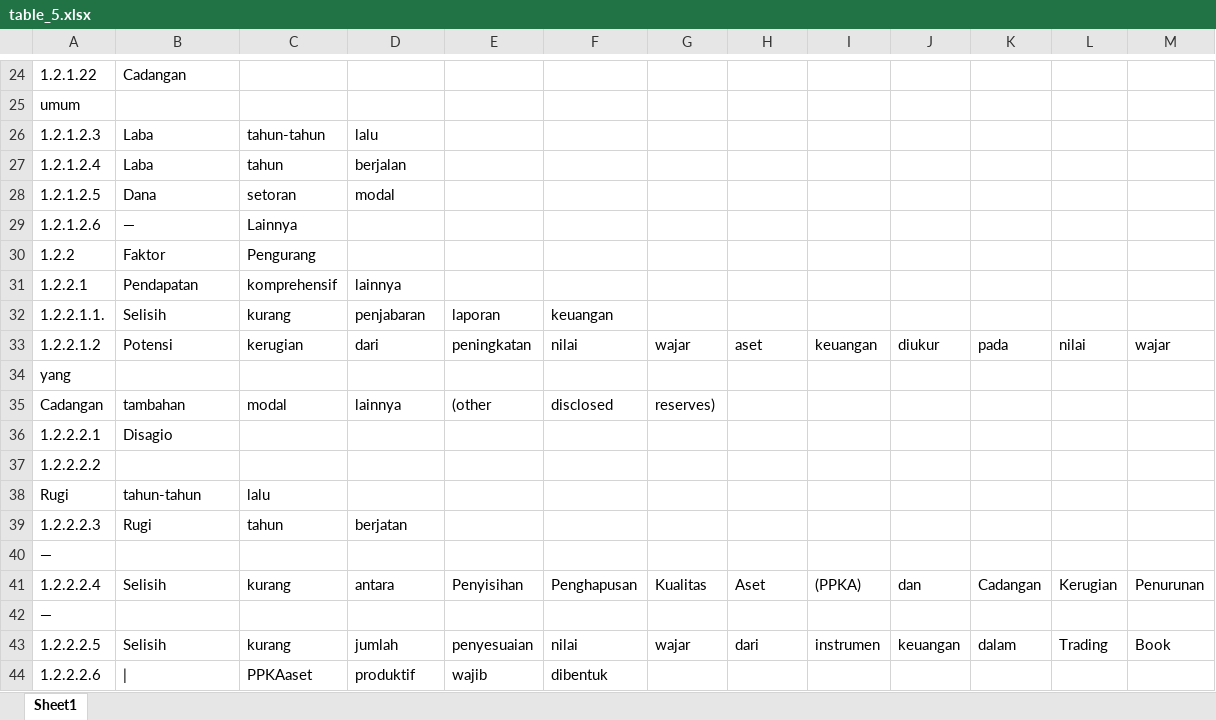
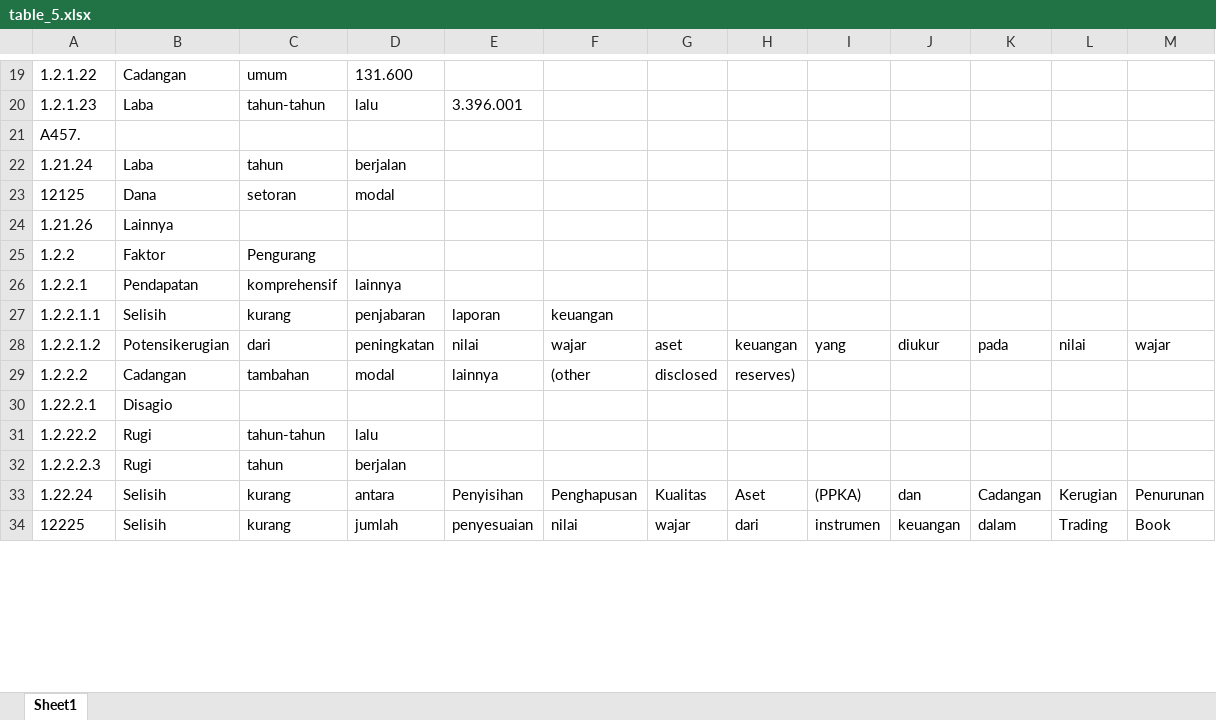
Before and after one commit to cuculum/Percobaan_OCR_Tugas, an Excel workbook: pdf2img/tabel/table_5.xlsx, sheet Sheet1, drawn as a sheet; only a part is shown, gaps mark what is left out; values as stored, in another font and other column widths than the file's, no borders; removed rows and columns are numbered as before the commit, all else as after; rows hold the shown columns only; the diff covers the shown part only; the diff names each change by its address in the sheet, - before the commit and + after, or states it on an @@ line.

```diff
--- a/pdf2img/tabel/table_5.xlsx (sheet Sheet1)
+++ b/pdf2img/tabel/table_5.xlsx (sheet Sheet1)
-C19: (empty)
+C19: umum
-D19: (empty)
+D19: 131.600
-row 25: umum
-A20: 1.2.1.2.3
+A20: 1.2.1.23
-E20: (empty)
+E20: 3.396.001
+row 21: A457.
-A22: 1.2.1.2.4
+A22: 1.21.24
-A23: 1.2.1.2.5
+A23: 12125
-row 29: 1.2.1.2.6 | — | Lainnya
+row 24: 1.21.26 | Lainnya
-A27: 1.2.2.1.1.
+A27: 1.2.2.1.1
-B28: Potensi
+B28: Potensikerugian
-C28: kerugian
+C28: dari
-D28: dari
+D28: peningkatan
-E28: peningkatan
+E28: nilai
-F28: nilai
+F28: wajar
-G28: wajar
+G28: aset
-H28: aset
+H28: keuangan
-I28: keuangan
+I28: yang
-row 34: yang
-row 35: Cadangan | tambahan | modal | lainnya | (other | disclosed | reserves)
+row 29: 1.2.2.2 | Cadangan | tambahan | modal | lainnya | (other | disclosed | reserves)
-A30: 1.2.2.2.1
+A30: 1.22.2.1
-row 37: 1.2.2.2.2
-row 38: Rugi | tahun-tahun | lalu
+row 31: 1.2.22.2 | Rugi | tahun-tahun | lalu
-D32: berjatan
+D32: berjalan
-row 40: —
-A33: 1.2.2.2.4
+A33: 1.22.24
-row 42: —
-A34: 1.2.2.2.5
+A34: 12225
-row 44: 1.2.2.2.6 | | | PPKAaset | produktif | wajib | dibentuk
```
Also changed, not shown: 14 added rows, 32 removed rows and 77 edited cells elsewhere in this sheet, pdf2img/final_output.xlsx, pdf2img/tabel/table_12.xlsx, 13 other files.
